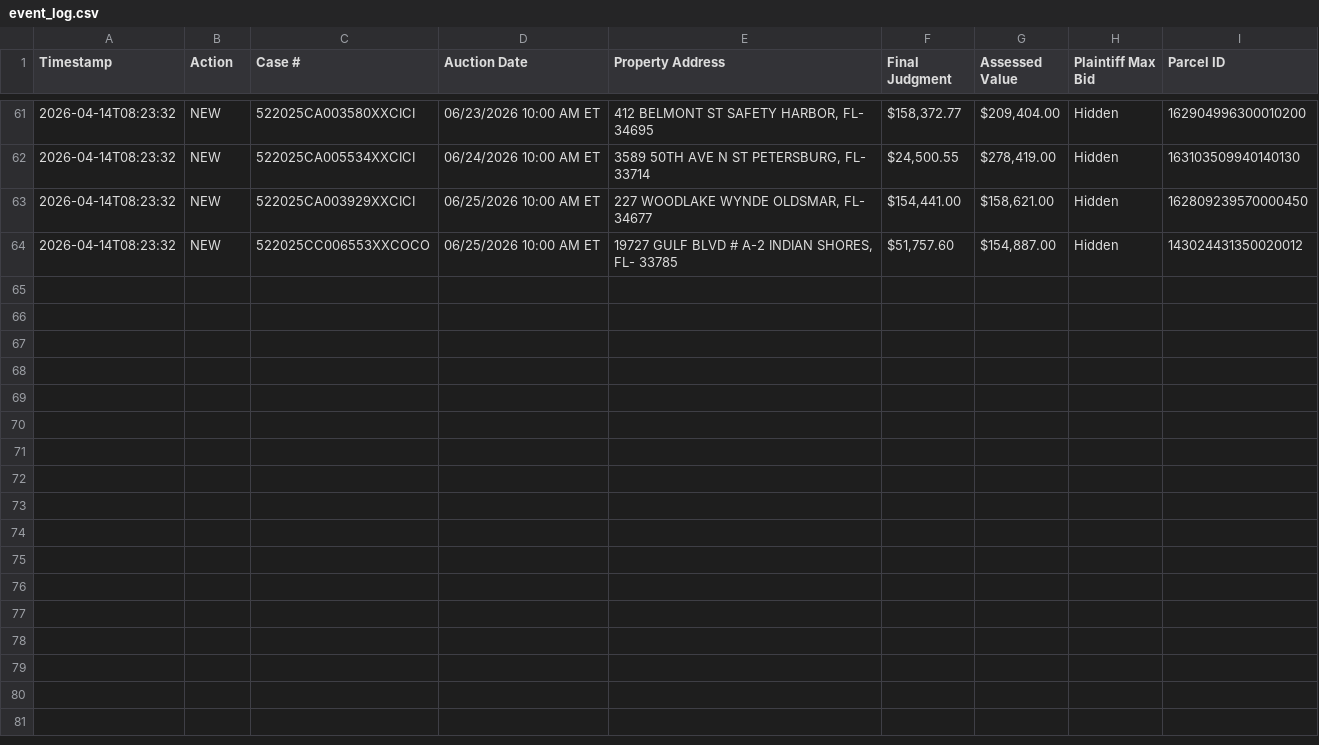
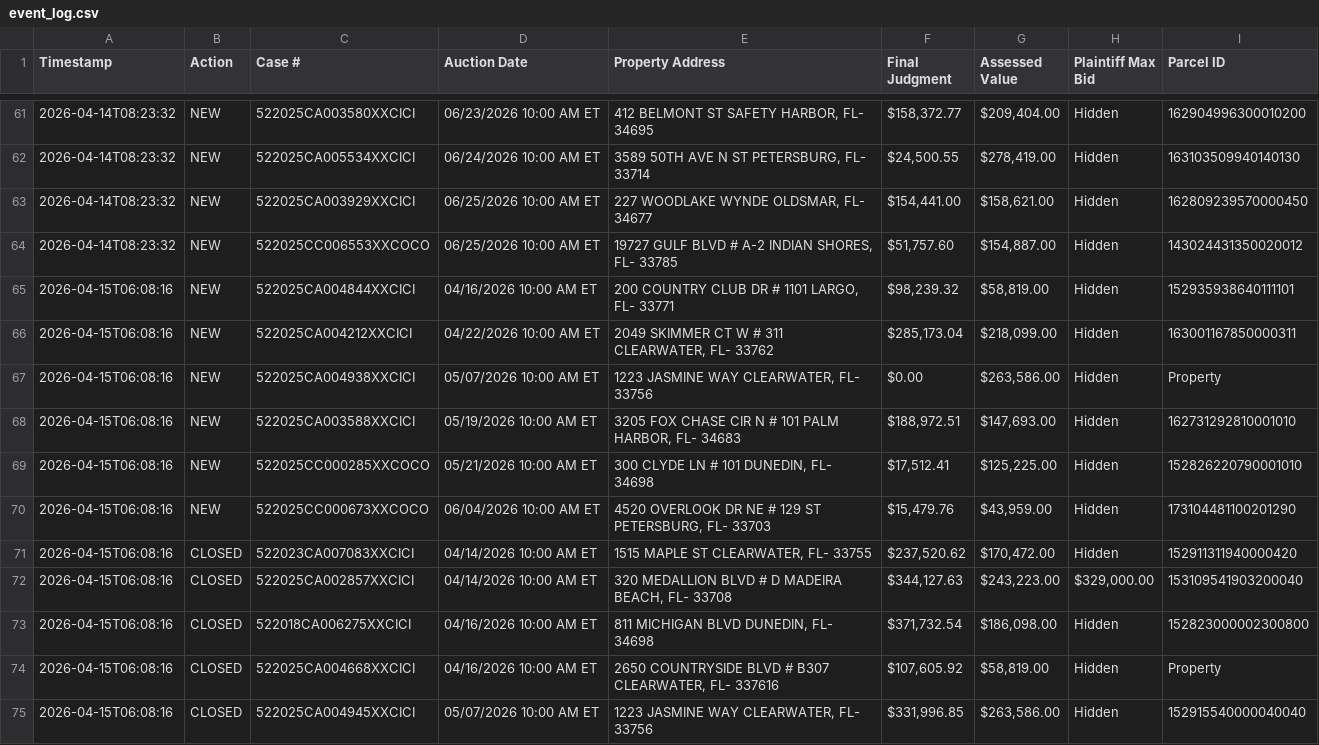
Before and after one commit to figlesias7/realforeclose, a CSV file: data/event_log.csv, drawn as a sheet; only a part is shown, gaps mark what is left out; the diff names each change by its address in the sheet, - before the commit and + after, or states it on an @@ line.

```diff
--- a/data/event_log.csv
+++ b/data/event_log.csv
+row 65: 2026-04-15T06:08:16 | NEW | 522025CA004844XXCICI | 04/16/2026 10:00 AM ET | 200 COUNTRY CLUB DR # 1101 LARGO, FL- 33771 | $98,239.32 | $58,819.00 | Hidden | 152935938640111101
+row 66: 2026-04-15T06:08:16 | NEW | 522025CA004212XXCICI | 04/22/2026 10:00 AM ET | 2049 SKIMMER CT W # 311 CLEARWATER, FL- 33762 | $285,173.04 | $218,099.00 | Hidden | 163001167850000311
+row 67: 2026-04-15T06:08:16 | NEW | 522025CA004938XXCICI | 05/07/2026 10:00 AM ET | 1223 JASMINE WAY CLEARWATER, FL- 33756 | $0.00 | $263,586.00 | Hidden | Property
+row 68: 2026-04-15T06:08:16 | NEW | 522025CA003588XXCICI | 05/19/2026 10:00 AM ET | 3205 FOX CHASE CIR N # 101 PALM HARBOR, FL- 34683 | $188,972.51 | $147,693.00 | Hidden | 162731292810001010
+row 69: 2026-04-15T06:08:16 | NEW | 522025CC000285XXCOCO | 05/21/2026 10:00 AM ET | 300 CLYDE LN # 101 DUNEDIN, FL- 34698 | $17,512.41 | $125,225.00 | Hidden | 152826220790001010
+row 70: 2026-04-15T06:08:16 | NEW | 522025CC000673XXCOCO | 06/04/2026 10:00 AM ET | 4520 OVERLOOK DR NE # 129 ST PETERSBURG, FL- 33703 | $15,479.76 | $43,959.00 | Hidden | 173104481100201290
+row 71: 2026-04-15T06:08:16 | CLOSED | 522023CA007083XXCICI | 04/14/2026 10:00 AM ET | 1515 MAPLE ST CLEARWATER, FL- 33755 | $237,520.62 | $170,472.00 | Hidden | 152911311940000420
+row 72: 2026-04-15T06:08:16 | CLOSED | 522025CA002857XXCICI | 04/14/2026 10:00 AM ET | 320 MEDALLION BLVD # D MADEIRA BEACH, FL- 33708 | $344,127.63 | $243,223.00 | $329,000.00 | 153109541903200040
+row 73: 2026-04-15T06:08:16 | CLOSED | 522018CA006275XXCICI | 04/16/2026 10:00 AM ET | 811 MICHIGAN BLVD DUNEDIN, FL- 34698 | $371,732.54 | $186,098.00 | Hidden | 152823000002300800
+row 74: 2026-04-15T06:08:16 | CLOSED | 522025CA004668XXCICI | 04/16/2026 10:00 AM ET | 2650 COUNTRYSIDE BLVD # B307 CLEARWATER, FL- 337616 | $107,605.92 | $58,819.00 | Hidden | Property
+row 75: 2026-04-15T06:08:16 | CLOSED | 522025CA004945XXCICI | 05/07/2026 10:00 AM ET | 1223 JASMINE WAY CLEARWATER, FL- 33756 | $331,996.85 | $263,586.00 | Hidden | 152915540000040040
```
Also changed, not shown: data/all_seen.csv, 4 other files.
